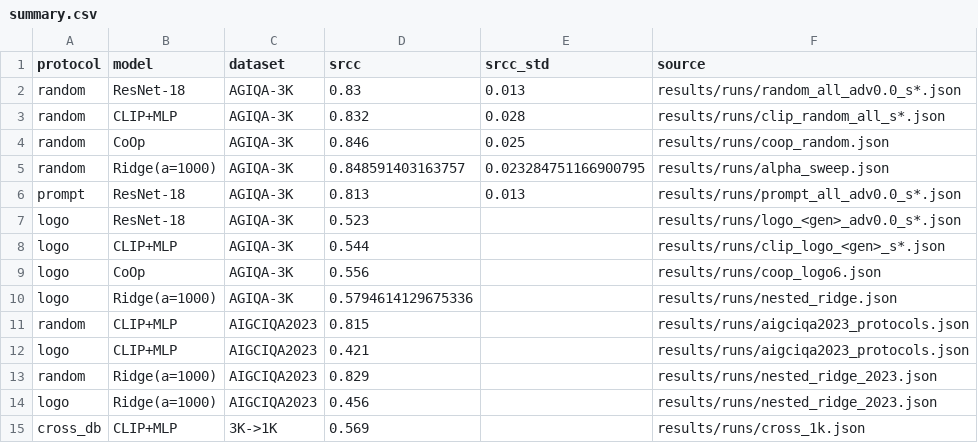
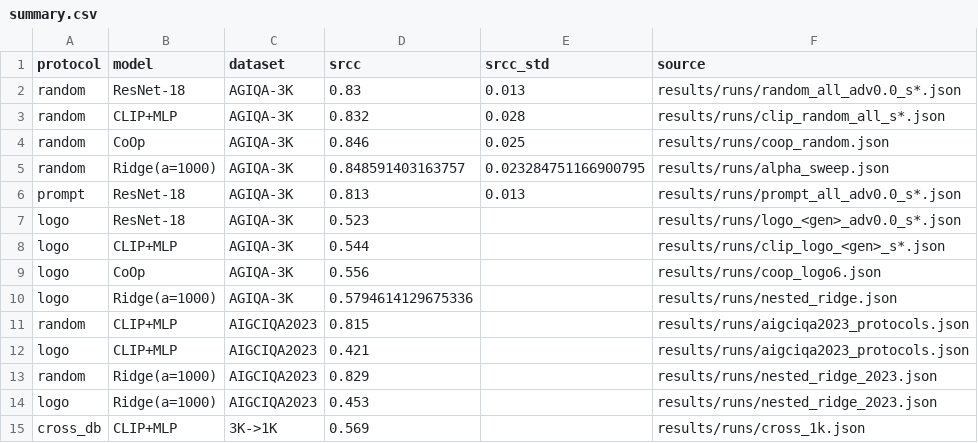
Before and after one commit to AngelBamboo/agiqa-sd, a CSV file: results/summary.csv, drawn as a sheet.

Commit message:
Paired seen/unseen experiment; per-image predictions for every model
The protocol gap was being read as a loss of within-source ability, but a
pooled SRCC and a leave-one-generator-out mean are computed over different
ranking ranges. paired_source.py scores the same test images twice, with and
without their generator in the training set: the within-source difference is
-0.018 for the MLP readout and +0.003 for ridge, so seeing the source restores
nothing. The paper now reports pooled, within-source, LOGO and paired values
side by side.

results/predictions now holds 50 files: the random split and all six LOGO folds
for ResNet-18, CLIP+MLP, CoOp and ridge, plus the AIGCIQA2023 protocol runs.

Co-Authored-By: ClawsGO Science Agent <noreply@clawsgo.cn>

```diff
--- a/results/summary.csv
+++ b/results/summary.csv
@@ -13,3 +13,3 @@ logo,CLIP+MLP,AIGCIQA2023,0.421,,results/runs/aigciqa2023_protocols.json
 random,Ridge(a=1000),AIGCIQA2023,0.829,,results/runs/nested_ridge_2023.json
-logo,Ridge(a=1000),AIGCIQA2023,0.456,,results/runs/nested_ridge_2023.json
+logo,Ridge(a=1000),AIGCIQA2023,0.453,,results/runs/nested_ridge_2023.json
 cross_db,CLIP+MLP,3K->1K,0.569,,results/runs/cross_1k.json
```
Also changed, not shown: 48 other files.
